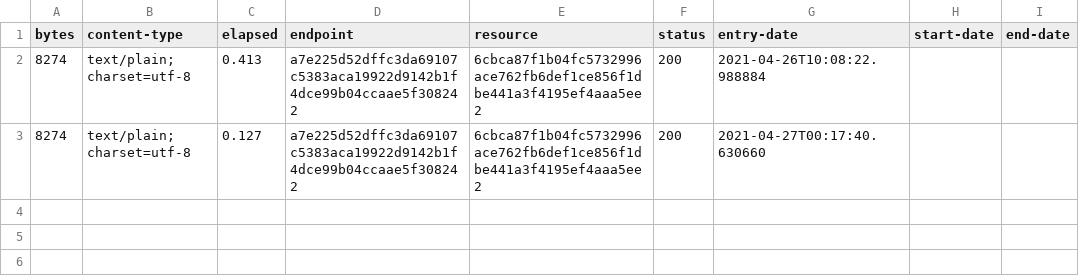
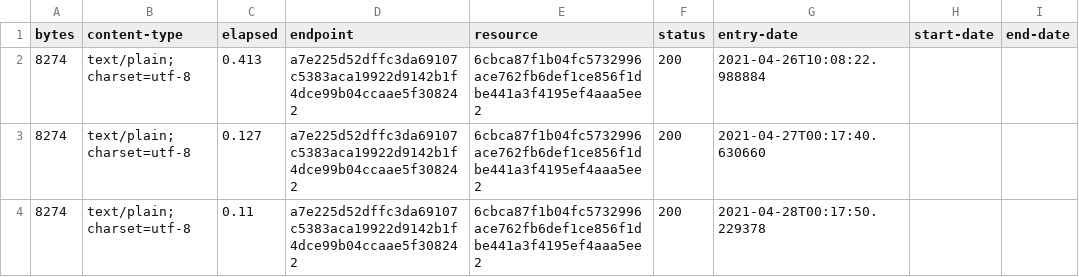
Before and after one commit to digital-land/document-collection, a CSV file: collection/log.csv, drawn as a sheet.

Commit message:
Collection 2021-04-28

```diff
--- a/collection/log.csv
+++ b/collection/log.csv
@@ -3 +3,2 @@ bytes,content-type,elapsed,endpoint,resource,status,entry-date,start-date,end-da
 8274,text/plain; charset=utf-8,0.127,a7e225d52dffc3da69107c5383aca19922d9142b1f4dce99b04ccaae5f308242,6cbca87f1b04fc5732996ace762fb6def1ce856f1dbe441a3f4195ef4aaa5ee2,200,2021-04-27T00:17:40.630660,,
+8274,text/plain; charset=utf-8,0.11,a7e225d52dffc3da69107c5383aca19922d9142b1f4dce99b04ccaae5f308242,6cbca87f1b04fc5732996ace762fb6def1ce856f1dbe441a3f4195ef4aaa5ee2,200,2021-04-28T00:17:50.229378,,
```
